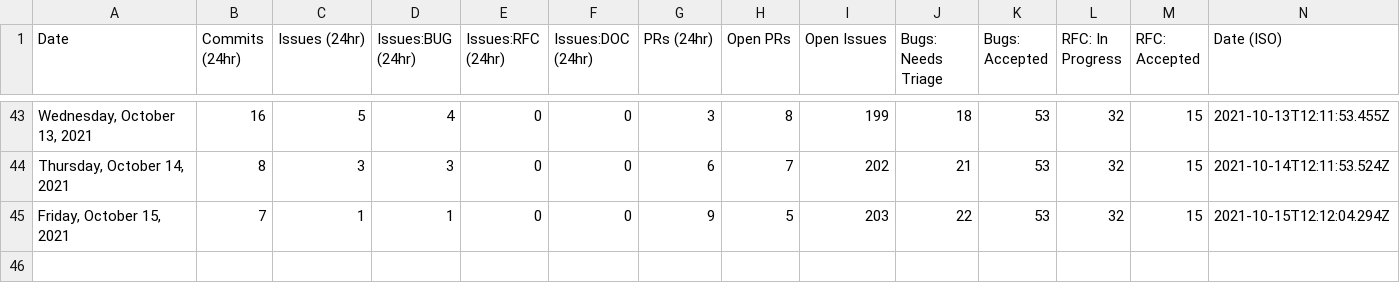
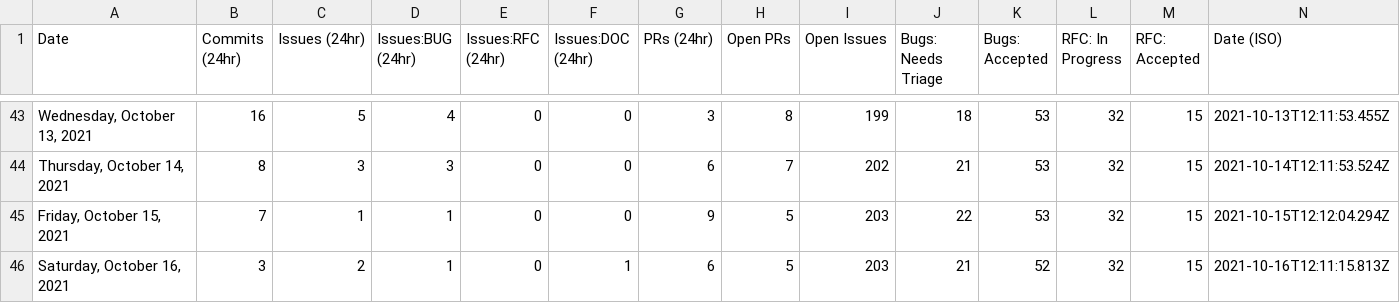
Before and after one commit to guiseek/astro, a CSV file: scripts/stats/stats.csv, drawn as a sheet; only a part is shown, gaps mark what is left out; the diff names each change by its address in the sheet, - before the commit and + after, or states it on an @@ line.

```diff
--- a/scripts/stats/stats.csv
+++ b/scripts/stats/stats.csv
+row 46: Saturday, October 16, 2021 | 3 | 2 | 1 | 0 | 1 | 6 | 5 | 203 | 21 | 52 | 32 | 15 | 2021-10-16T12:11:15.813Z
```
